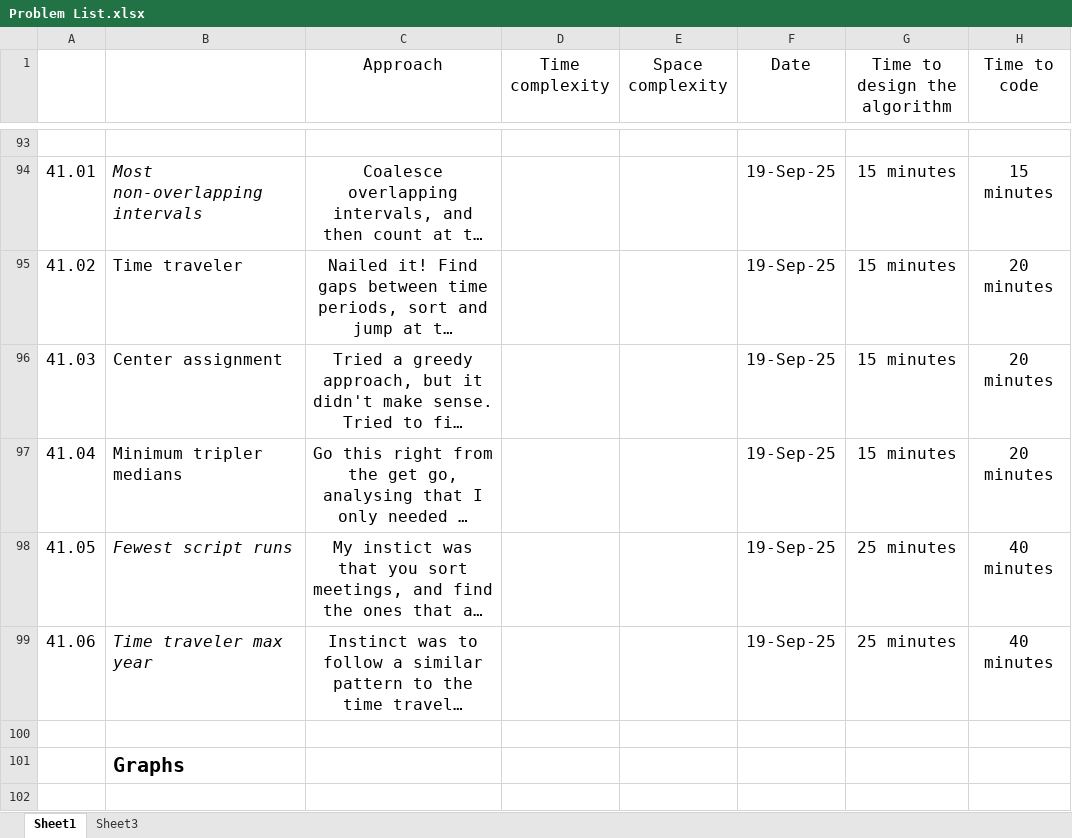
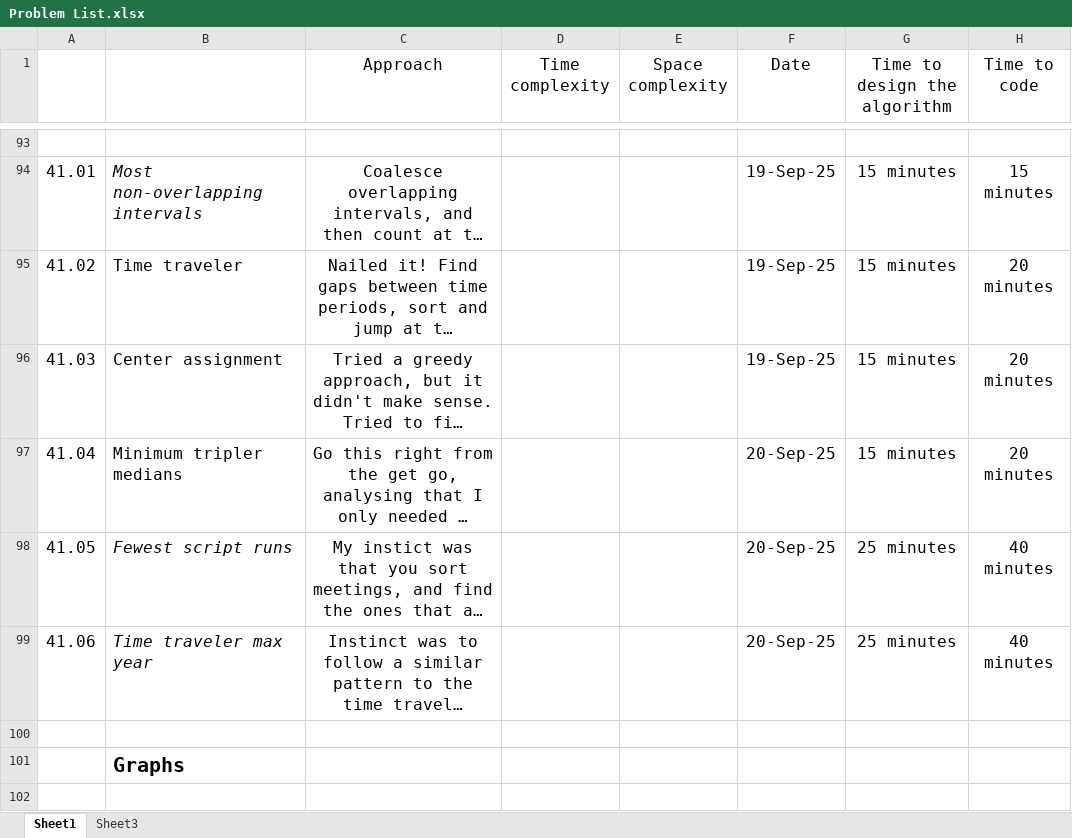
Before and after one commit to bharatagarwal/bctci, an Excel workbook: Problem List.xlsx, sheet Sheet1, drawn as a sheet; only a part is shown, gaps mark what is left out; long unchanged cells end in …; values as stored, in another font and other column widths than the file's, no borders; the diff covers the shown part only; the diff names each change by its address in the sheet, - before the commit and + after, or states it on an @@ line.

```diff
--- a/Problem List.xlsx (sheet Sheet1)
+++ b/Problem List.xlsx (sheet Sheet1)
-F97:F99 (Date): 19-Sep-25
+F97:F99 (Date): 20-Sep-25
```
Also changed, not shown: 17 edited cells elsewhere in this sheet, 6 other files.
